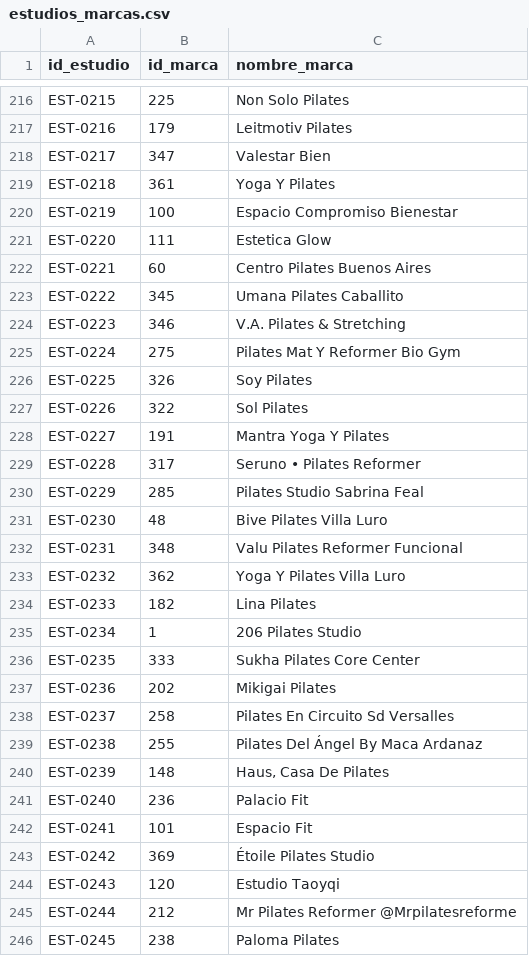
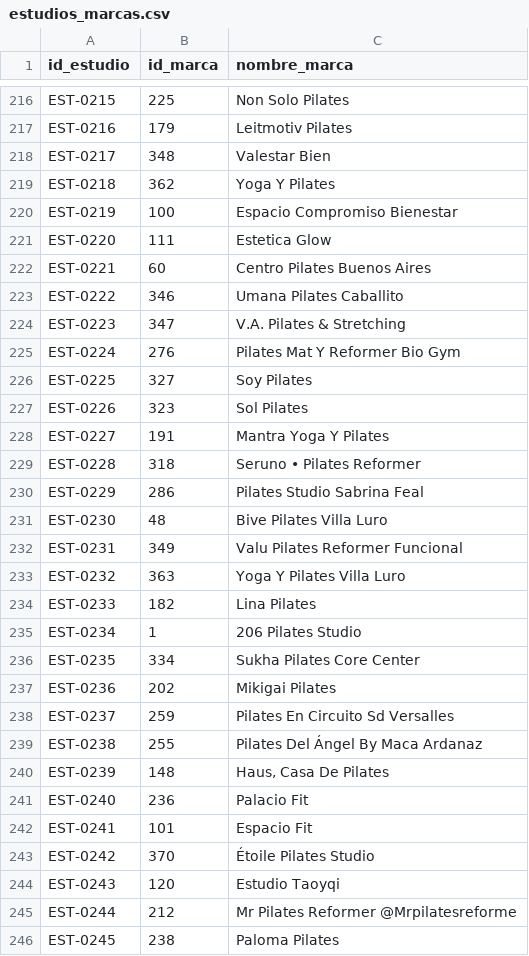
Before and after one commit to lesdivar-dotcom/pilates-caba-analysis, a CSV file: data/processed/estudios_marcas.csv, drawn as a sheet; only a part is shown, gaps mark what is left out; the diff covers the shown part only.

```diff
--- a/data/processed/estudios_marcas.csv
+++ b/data/processed/estudios_marcas.csv
@@ -217,4 +217,4 @@ EST-0215,225,Non Solo Pilates
 EST-0216,179,Leitmotiv Pilates
-EST-0217,347,Valestar Bien
-EST-0218,361,Yoga Y Pilates
+EST-0217,348,Valestar Bien
+EST-0218,362,Yoga Y Pilates
 EST-0219,100,Espacio Compromiso Bienestar
@@ -222,18 +222,18 @@ EST-0220,111,Estetica Glow
 EST-0221,60,Centro Pilates Buenos Aires
-EST-0222,345,Umana Pilates Caballito
-EST-0223,346,V.A. Pilates & Stretching
-EST-0224,275,Pilates Mat Y Reformer Bio Gym
-EST-0225,326,Soy Pilates
-EST-0226,322,Sol Pilates
+EST-0222,346,Umana Pilates Caballito
+EST-0223,347,V.A. Pilates & Stretching
+EST-0224,276,Pilates Mat Y Reformer Bio Gym
+EST-0225,327,Soy Pilates
+EST-0226,323,Sol Pilates
 EST-0227,191,Mantra Yoga Y Pilates
-EST-0228,317,Seruno • Pilates Reformer
-EST-0229,285,Pilates Studio Sabrina Feal
+EST-0228,318,Seruno • Pilates Reformer
+EST-0229,286,Pilates Studio Sabrina Feal
 EST-0230,48,Bive Pilates Villa Luro
-EST-0231,348,Valu Pilates Reformer Funcional
-EST-0232,362,Yoga Y Pilates Villa Luro
+EST-0231,349,Valu Pilates Reformer Funcional
+EST-0232,363,Yoga Y Pilates Villa Luro
 EST-0233,182,Lina Pilates
 EST-0234,1,206 Pilates Studio
-EST-0235,333,Sukha Pilates Core Center
+EST-0235,334,Sukha Pilates Core Center
 EST-0236,202,Mikigai Pilates
-EST-0237,258,Pilates En Circuito Sd Versalles
+EST-0237,259,Pilates En Circuito Sd Versalles
 EST-0238,255,Pilates Del Ángel By Maca Ardanaz
@@ -242,3 +242,3 @@ EST-0240,236,Palacio Fit
 EST-0241,101,Espacio Fit
-EST-0242,369,Étoile Pilates Studio
+EST-0242,370,Étoile Pilates Studio
 EST-0243,120,Estudio Taoyqi
```
Also changed, not shown: 1 added row and 111 edited cells elsewhere in this file, data/processed/estudios_features.csv, 9 other files.
